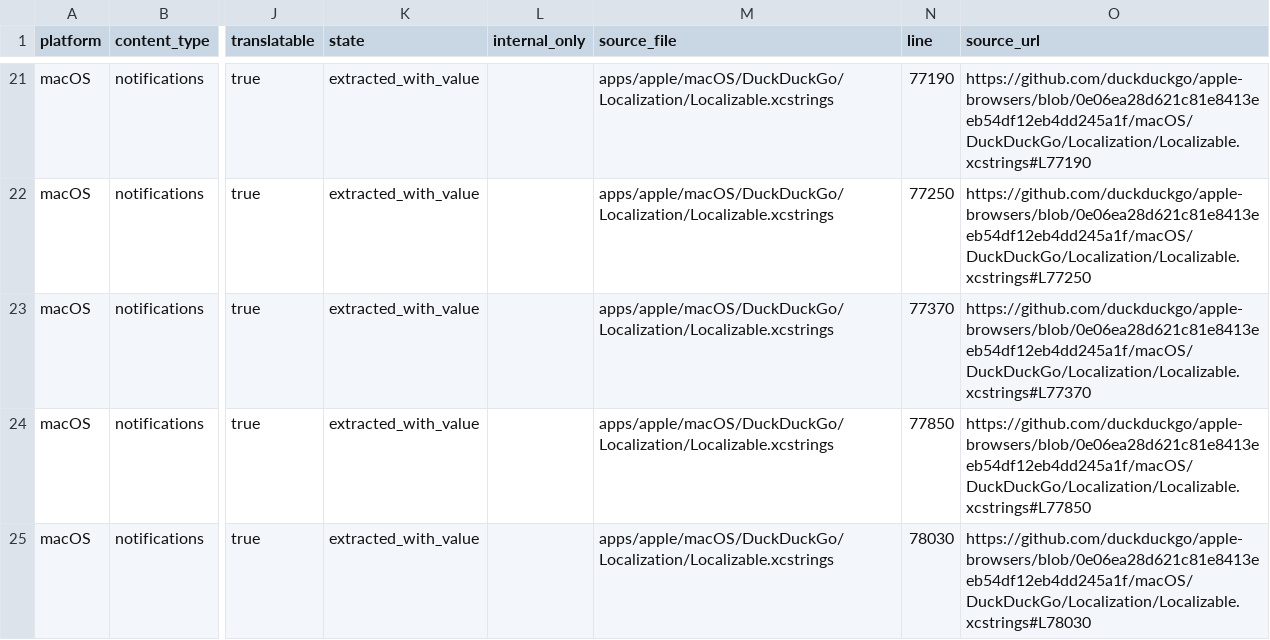
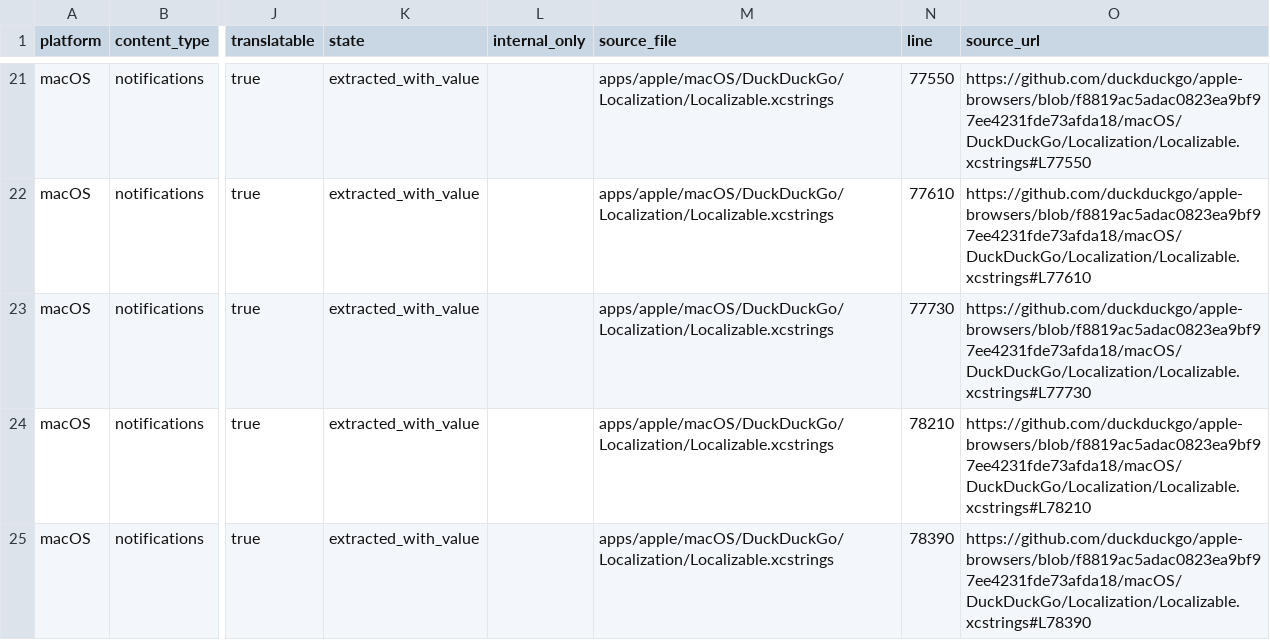
Before and after one commit to duckduckgo/product-copy, a CSV file: strings/macos/notifications.csv, drawn as a sheet; only a part is shown, gaps mark what is left out; the diff covers the shown part only; the diff names each change by its address in the sheet, - before the commit and + after, or states it on an @@ line.

```diff
--- a/strings/macos/notifications.csv
+++ b/strings/macos/notifications.csv
-N21 (line): 77190
+N21 (line): 77550
-O21 (source_url): https://github.com/duckduckgo/apple-browsers/blob/0e06ea28d621c81e8413eeb54df12eb4dd245a1f/macOS/DuckDuckGo/Localization/Localizable.xcstrings#L77190
+O21 (source_url): https://github.com/duckduckgo/apple-browsers/blob/f8819ac5adac0823ea9bf97ee4231fde73afda18/macOS/DuckDuckGo/Localization/Localizable.xcstrings#L77550
-N22 (line): 77250
+N22 (line): 77610
-O22 (source_url): https://github.com/duckduckgo/apple-browsers/blob/0e06ea28d621c81e8413eeb54df12eb4dd245a1f/macOS/DuckDuckGo/Localization/Localizable.xcstrings#L77250
+O22 (source_url): https://github.com/duckduckgo/apple-browsers/blob/f8819ac5adac0823ea9bf97ee4231fde73afda18/macOS/DuckDuckGo/Localization/Localizable.xcstrings#L77610
-N23 (line): 77370
+N23 (line): 77730
-O23 (source_url): https://github.com/duckduckgo/apple-browsers/blob/0e06ea28d621c81e8413eeb54df12eb4dd245a1f/macOS/DuckDuckGo/Localization/Localizable.xcstrings#L77370
+O23 (source_url): https://github.com/duckduckgo/apple-browsers/blob/f8819ac5adac0823ea9bf97ee4231fde73afda18/macOS/DuckDuckGo/Localization/Localizable.xcstrings#L77730
-N24 (line): 77850
+N24 (line): 78210
-O24 (source_url): https://github.com/duckduckgo/apple-browsers/blob/0e06ea28d621c81e8413eeb54df12eb4dd245a1f/macOS/DuckDuckGo/Localization/Localizable.xcstrings#L77850
+O24 (source_url): https://github.com/duckduckgo/apple-browsers/blob/f8819ac5adac0823ea9bf97ee4231fde73afda18/macOS/DuckDuckGo/Localization/Localizable.xcstrings#L78210
-N25 (line): 78030
+N25 (line): 78390
-O25 (source_url): https://github.com/duckduckgo/apple-browsers/blob/0e06ea28d621c81e8413eeb54df12eb4dd245a1f/macOS/DuckDuckGo/Localization/Localizable.xcstrings#L78030
+O25 (source_url): https://github.com/duckduckgo/apple-browsers/blob/f8819ac5adac0823ea9bf97ee4231fde73afda18/macOS/DuckDuckGo/Localization/Localizable.xcstrings#L78390
```
Also changed, not shown: 3 added rows and 76 edited cells elsewhere in this file, strings/ios/body.csv, strings/macos/accessibility.csv, 36 other files.
